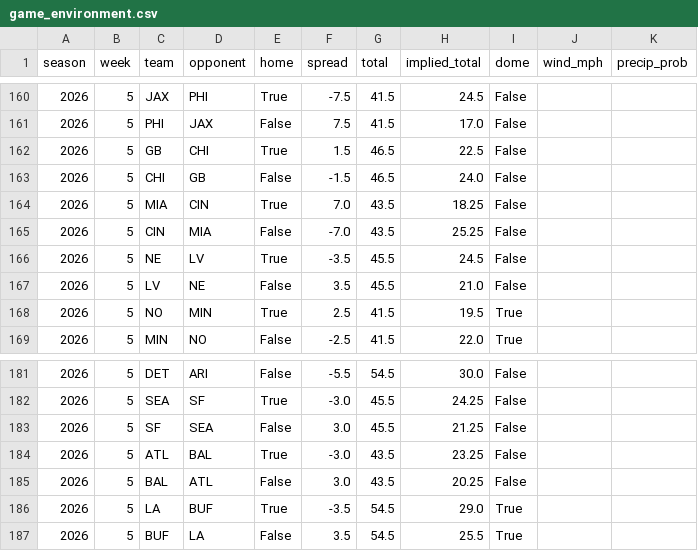
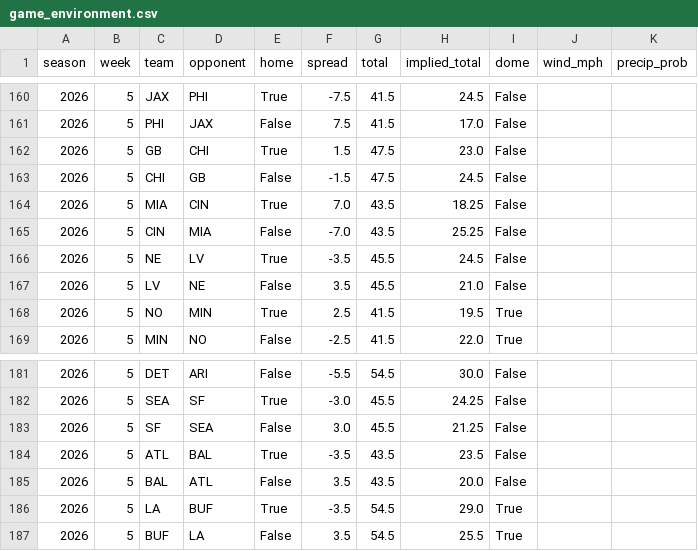
Before and after one commit to SaintYuki/NFL-TD-Model, a CSV file: data/game_environment.csv, drawn as a sheet; only a part is shown, gaps mark what is left out.

```diff
--- a/data/game_environment.csv
+++ b/data/game_environment.csv
@@ -161,4 +161,4 @@ season,week,team,opponent,home,spread,total,implied_total,dome,wind_mph,precip_p
 2026,5,PHI,JAX,False,7.5,41.5,17.0,False,,
-2026,5,GB,CHI,True,1.5,46.5,22.5,False,,
-2026,5,CHI,GB,False,-1.5,46.5,24.0,False,,
+2026,5,GB,CHI,True,1.5,47.5,23.0,False,,
+2026,5,CHI,GB,False,-1.5,47.5,24.5,False,,
 2026,5,MIA,CIN,True,7.0,43.5,18.25,False,,
@@ -183,4 +183,4 @@ season,week,team,opponent,home,spread,total,implied_total,dome,wind_mph,precip_p
 2026,5,SF,SEA,False,3.0,45.5,21.25,False,,
-2026,5,ATL,BAL,True,-3.0,43.5,23.25,False,,
-2026,5,BAL,ATL,False,3.0,43.5,20.25,False,,
+2026,5,ATL,BAL,True,-3.5,43.5,23.5,False,,
+2026,5,BAL,ATL,False,3.5,43.5,20.0,False,,
 2026,5,LA,BUF,True,-3.5,54.5,29.0,True,,
```
Also changed, not shown: data/advanced/depth_injury.csv, 7 other files.
